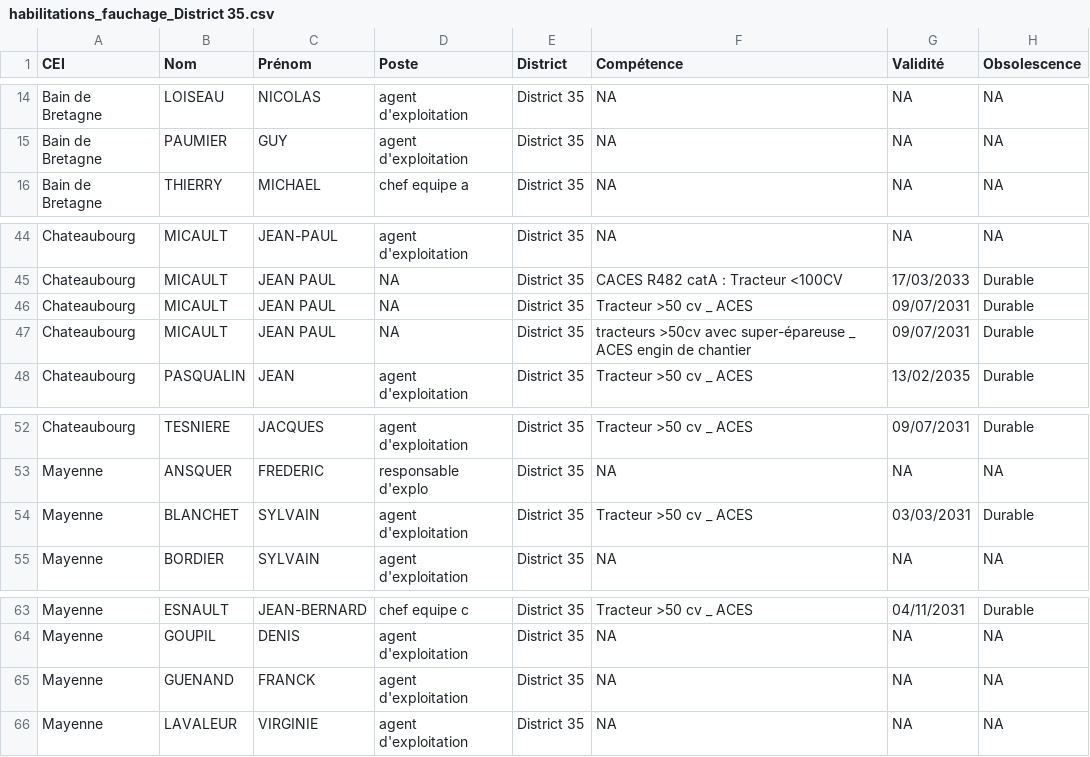
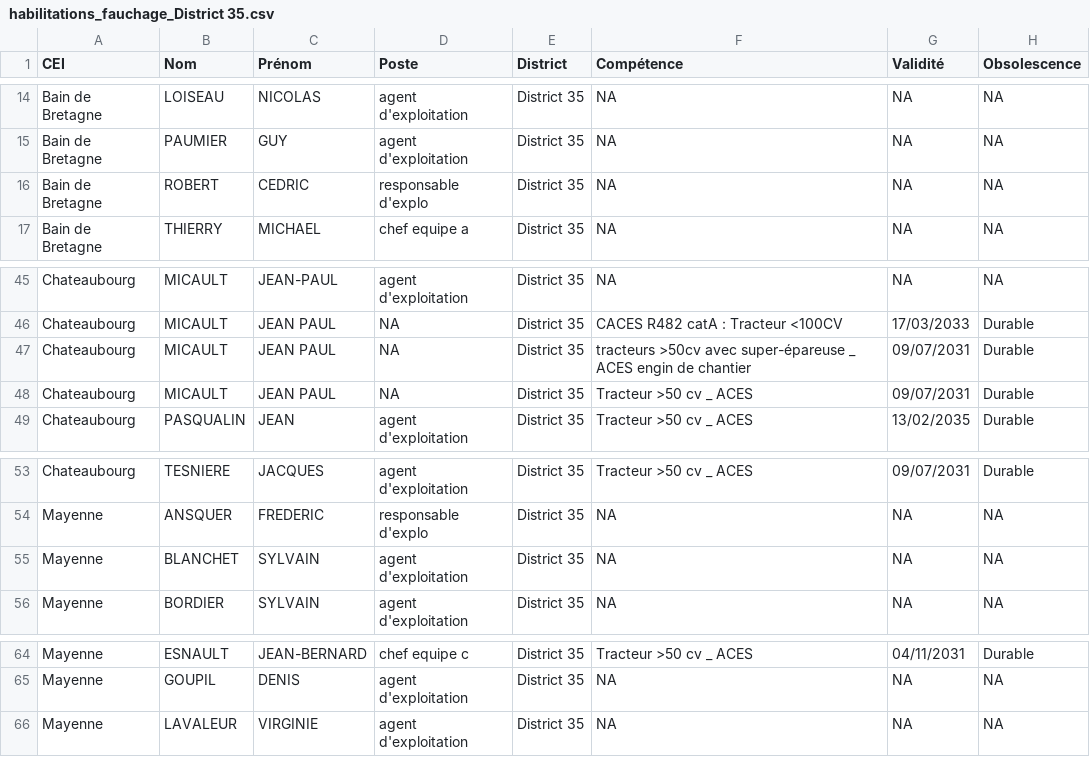
Before and after one commit to DIROuest-CG/schado35, a CSV file: docs/out/csv/habilitations_fauchage_District 35.csv, drawn as a sheet; only a part is shown, gaps mark what is left out.

```diff
--- a/docs/out/csv/habilitations_fauchage_District 35.csv
+++ b/docs/out/csv/habilitations_fauchage_District 35.csv
@@ -15,2 +15,3 @@
 "Bain de Bretagne","PAUMIER","GUY","agent d'exploitation","District 35",NA,NA,NA
+"Bain de Bretagne","ROBERT","CEDRIC","responsable d'explo","District 35",NA,NA,NA
 "Bain de Bretagne","THIERRY","MICHAEL","chef equipe a","District 35",NA,NA,NA
@@ -45,4 +46,4 @@
 "Chateaubourg","MICAULT","JEAN PAUL",NA,"District 35","CACES R482 catA : Tracteur <100CV","17/03/2033","Durable"
+"Chateaubourg","MICAULT","JEAN PAUL",NA,"District 35","tracteurs >50cv avec super-épareuse _ ACES engin de chantier","09/07/2031","Durable"
 "Chateaubourg","MICAULT","JEAN PAUL",NA,"District 35","Tracteur >50 cv _ ACES","09/07/2031","Durable"
-"Chateaubourg","MICAULT","JEAN PAUL",NA,"District 35","tracteurs >50cv avec super-épareuse _ ACES engin de chantier","09/07/2031","Durable"
 "Chateaubourg","PASQUALIN","JEAN","agent d'exploitation","District 35","Tracteur >50 cv _ ACES","13/02/2035","Durable"
@@ -53,3 +54,3 @@
 "Mayenne","ANSQUER","FREDERIC","responsable d'explo","District 35",NA,NA,NA
-"Mayenne","BLANCHET","SYLVAIN","agent d'exploitation","District 35","Tracteur >50 cv _ ACES","03/03/2031","Durable"
+"Mayenne","BLANCHET","SYLVAIN","agent d'exploitation","District 35",NA,NA,NA
 "Mayenne","BORDIER","SYLVAIN","agent d'exploitation","District 35",NA,NA,NA
@@ -64,3 +65,2 @@
 "Mayenne","GOUPIL","DENIS","agent d'exploitation","District 35",NA,NA,NA
-"Mayenne","GUENAND","FRANCK","agent d'exploitation","District 35",NA,NA,NA
 "Mayenne","LAVALEUR","VIRGINIE","agent d'exploitation","District 35",NA,NA,NA
```
Also changed, not shown: docs/out/csv/habilitations_grue_auxiliaire_District 35.csv, docs/out/csv/habilitations_plateforme_elevatrice_District 35.csv, 15 other files.
